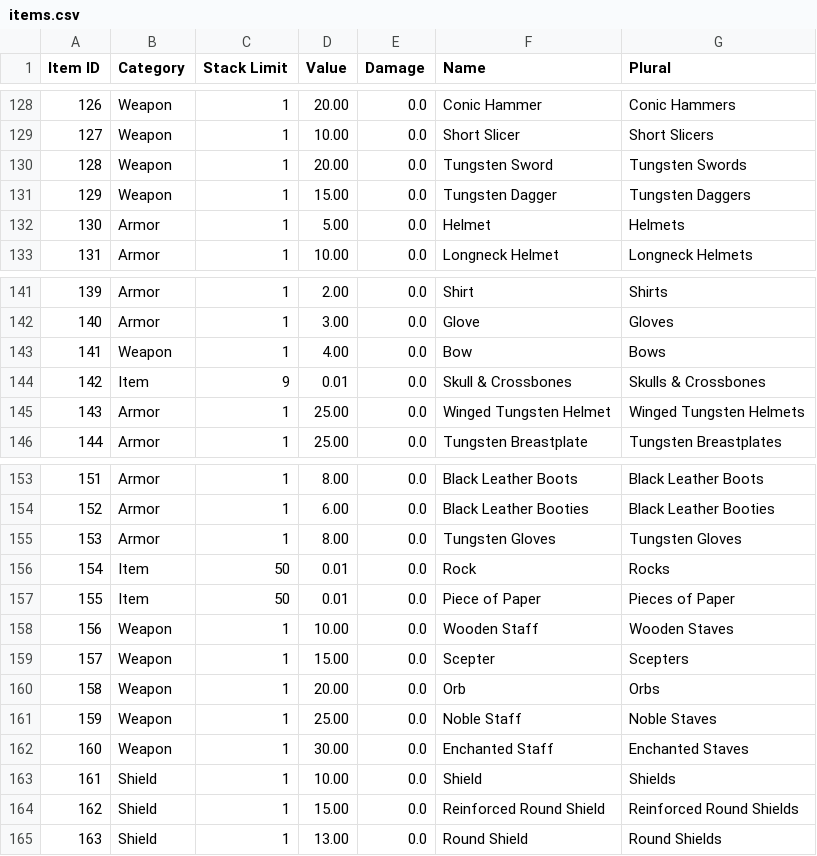
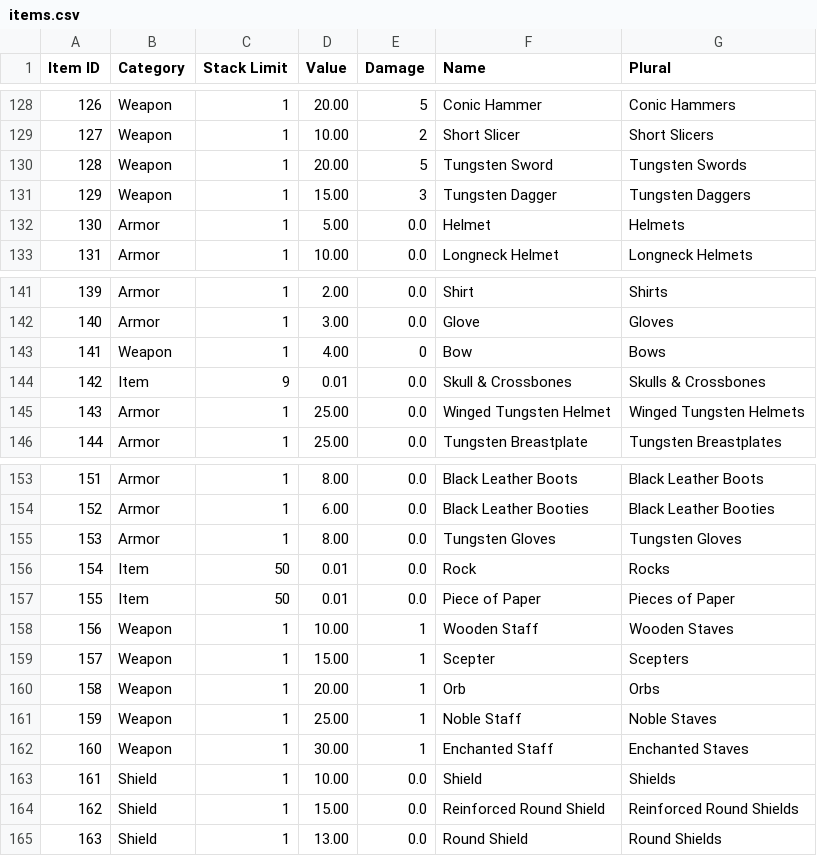
Before and after one commit to dbechrd/SlimeRRT, a CSV file: bin/data/items.csv, drawn as a sheet; only a part is shown, gaps mark what is left out; the diff covers the shown part only.

```diff
--- a/bin/data/items.csv
+++ b/bin/data/items.csv
@@ -128,5 +128,5 @@ Item ID,Category,Stack Limit,Value,Damage,Name,Plural
-126,Weapon,1,20.00,0.0,Conic Hammer,Conic Hammers
-127,Weapon,1,10.00,0.0,Short Slicer,Short Slicers
-128,Weapon,1,20.00,0.0,Tungsten Sword,Tungsten Swords
-129,Weapon,1,15.00,0.0,Tungsten Dagger,Tungsten Daggers
+126,Weapon,1,20.00,5,Conic Hammer,Conic Hammers
+127,Weapon,1,10.00,2,Short Slicer,Short Slicers
+128,Weapon,1,20.00,5,Tungsten Sword,Tungsten Swords
+129,Weapon,1,15.00,3,Tungsten Dagger,Tungsten Daggers
 130,Armor,1,5.00,0.0,Helmet,Helmets
@@ -142,3 +142,3 @@ Item ID,Category,Stack Limit,Value,Damage,Name,Plural
 140,Armor,1,3.00,0.0,Glove,Gloves
-141,Weapon,1,4.00,0.0,Bow,Bows
+141,Weapon,1,4.00,0,Bow,Bows
 142,Item,9,0.01,0.0,Skull & Crossbones,Skulls & Crossbones
@@ -157,7 +157,7 @@ Item ID,Category,Stack Limit,Value,Damage,Name,Plural
 155,Item,50,0.01,0.0,Piece of Paper,Pieces of Paper
-156,Weapon,1,10.00,0.0,Wooden Staff,Wooden Staves
-157,Weapon,1,15.00,0.0,Scepter,Scepters
-158,Weapon,1,20.00,0.0,Orb,Orbs
-159,Weapon,1,25.00,0.0,Noble Staff,Noble Staves
-160,Weapon,1,30.00,0.0,Enchanted Staff,Enchanted Staves
+156,Weapon,1,10.00,1,Wooden Staff,Wooden Staves
+157,Weapon,1,15.00,1,Scepter,Scepters
+158,Weapon,1,20.00,1,Orb,Orbs
+159,Weapon,1,25.00,1,Noble Staff,Noble Staves
+160,Weapon,1,30.00,1,Enchanted Staff,Enchanted Staves
 161,Shield,1,10.00,0.0,Shield,Shields
```
Also changed, not shown: 27 edited cells elsewhere in this file, 1 other file.
